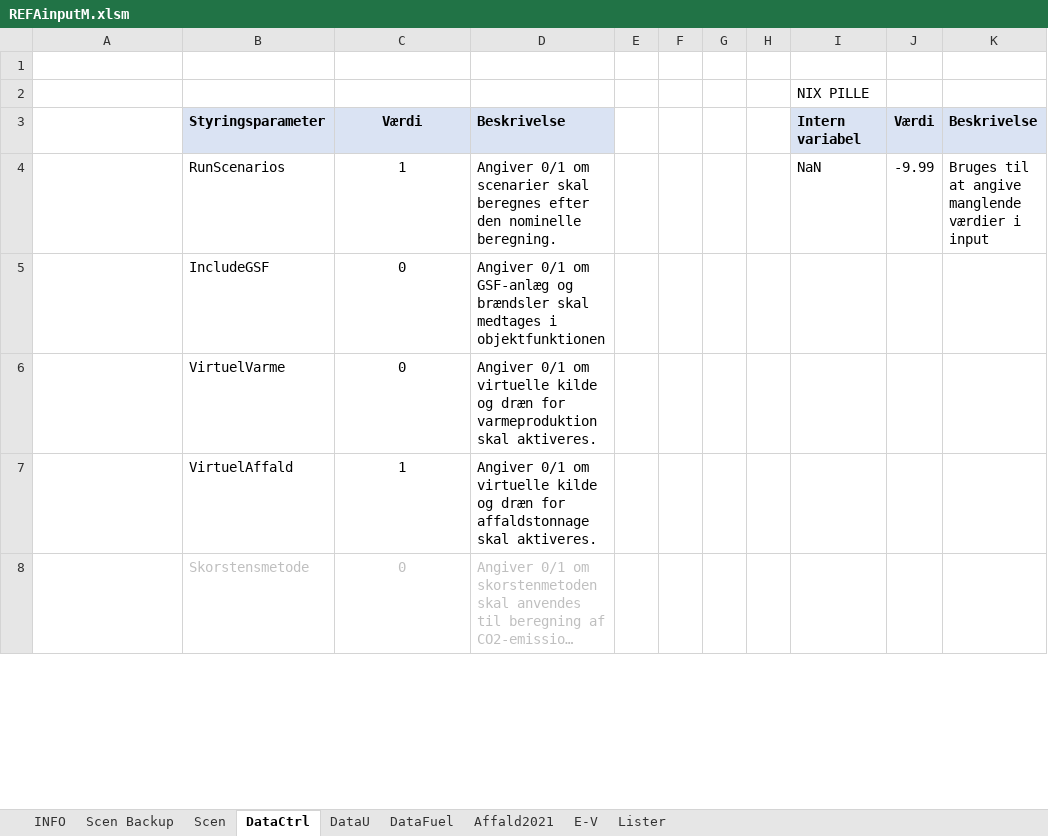
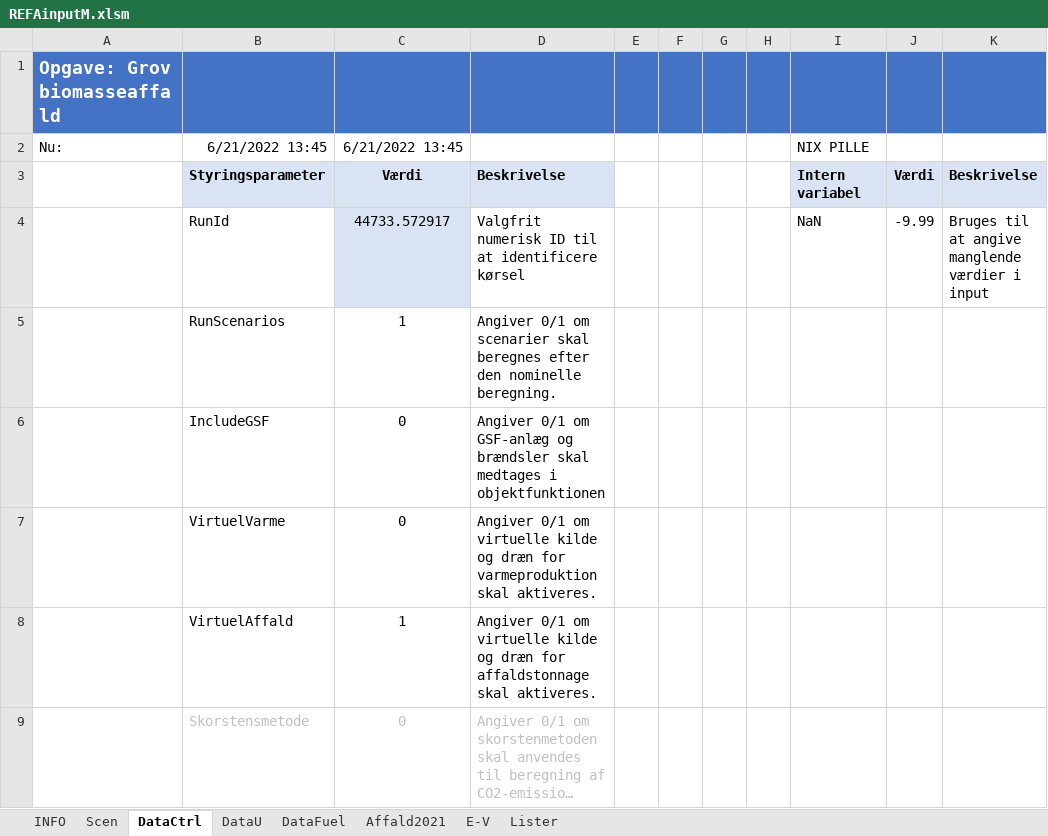
Before and after one commit to AddedValues/REFA_Affald, an Excel workbook: GAMS/REFAinputM.xlsm, sheet DataCtrl, drawn as a sheet; only a part is shown; long unchanged cells end in …; values as stored, in another font and other column widths than the file's, no borders; conditional formats not drawn; removed rows and columns are numbered as before the commit, all else as after; the diff covers the shown part only; the diff names each change by its address in the sheet, - before the commit and + after, or states it on an @@ line.

```diff
--- a/GAMS/REFAinputM.xlsm (sheet DataCtrl)
+++ b/GAMS/REFAinputM.xlsm (sheet DataCtrl)
-sheet tab: Scen Backup
-A1: (empty)
+A1: Opgave: Grov biomasseaffald
-A1:K1 fill: none
+A1:K1 fill: #4472C4
-row 2:  |  |  |  |  |  |  |  | NIX PILLE
+row 2: Nu: | 6/21/2022 13:45 | 6/21/2022 13:45 |  |  |  |  |  | NIX PILLE
+row 4:  | RunId | 44733.572917 | Valgfrit numerisk ID til at identificere kørsel |  |  |  |  | NaN | -9.99 | Bruges til at angive manglende værdier i input
-I5: NaN
+I5: (empty)
-J5: -9.99
+J5: (empty)
-K5: Bruges til at angive manglende værdier i input
+K5: (empty)
```
Also changed, not shown: 1 added row and 2 edited cells elsewhere in this sheet, sheet DataFuel, sheet Scen, sheet DataU, sheet Lister, sheet INFO, formulas that keep their value, hidden cells, charts or pictures, GAMS/REFAoutput.xlsm, GAMS/REFAscens.xlsm, 3 other files.
